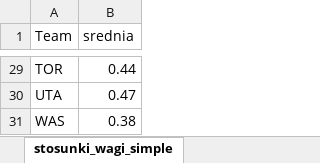
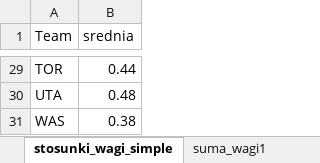
Before and after one commit to Misznik/NBA_Simulator, an Excel workbook: team_v_team_5_makra.xlsm, sheet stosunki_wagi_simple, drawn as a sheet; only a part is shown, gaps mark what is left out; values as stored, in another font and other column widths than the file's, no borders; the diff covers the shown part only; the diff names each change by its address in the sheet, - before the commit and + after, or states it on an @@ line.

```diff
--- a/team_v_team_5_makra.xlsm (sheet stosunki_wagi_simple)
+++ b/team_v_team_5_makra.xlsm (sheet stosunki_wagi_simple)
+sheet tab: suma_wagi1
-B30 (srednia): 0.47
+B30 (srednia): 0.48
```
Also changed, not shown: 16 edited cells elsewhere in this sheet, sheet suma_wagi, sheet stosunki_wagi, other sheet tabs, team_v_team_10_makra.xlsm, team_v_team_15_makra.xlsm, 17 other files.
